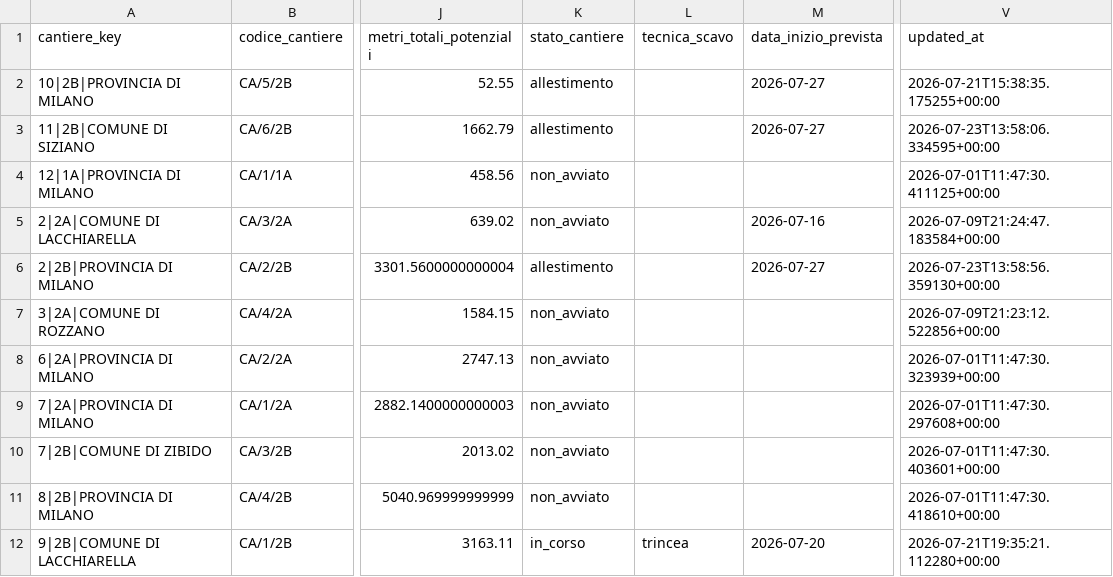
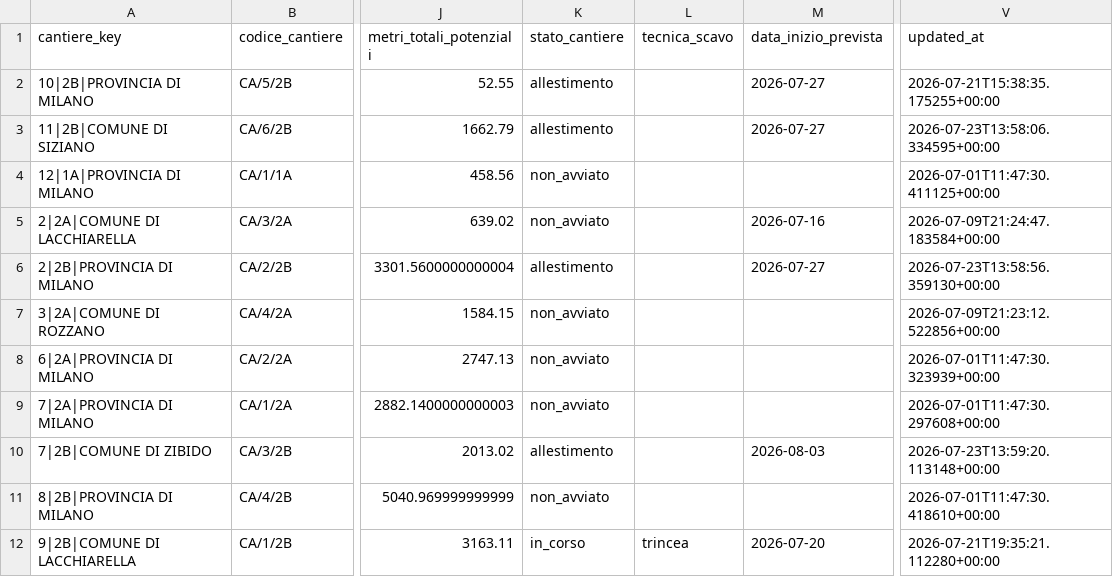
Before and after one commit to ENRI-RDS/dashboard, a CSV file: cantieri.csv, drawn as a sheet; only a part is shown, gaps mark what is left out; the diff names each change by its address in the sheet, - before the commit and + after, or states it on an @@ line.

Commit message:
Auto-update cantieri.csv via approvazione admin [skip ci]

```diff
--- a/cantieri.csv
+++ b/cantieri.csv
-K10 (stato_cantiere): non_avviato
+K10 (stato_cantiere): allestimento
-M10 (data_inizio_prevista): (empty)
+M10 (data_inizio_prevista): 2026-08-03
-V10 (updated_at): 2026-07-01T11:47:30.403601+00:00
+V10 (updated_at): 2026-07-23T13:59:20.113148+00:00
```
